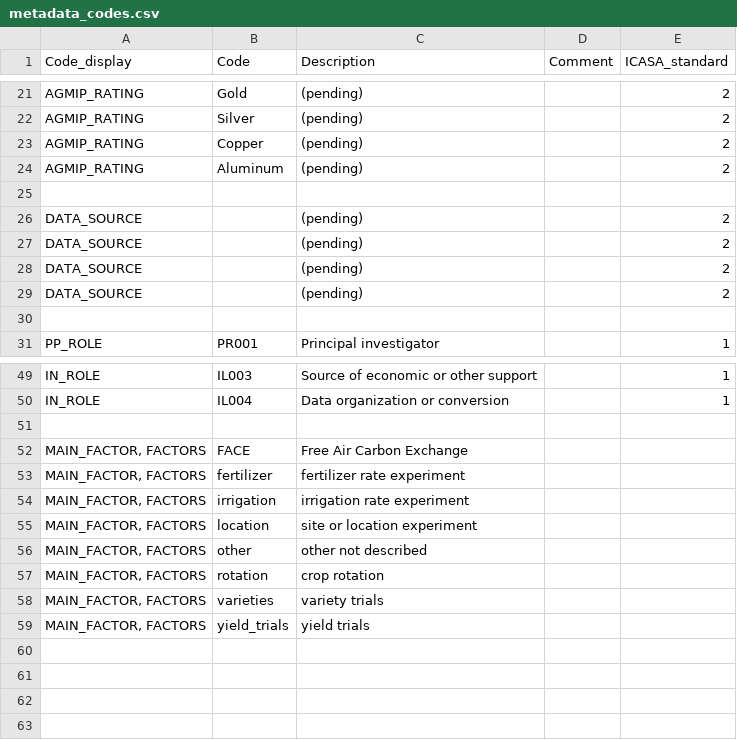
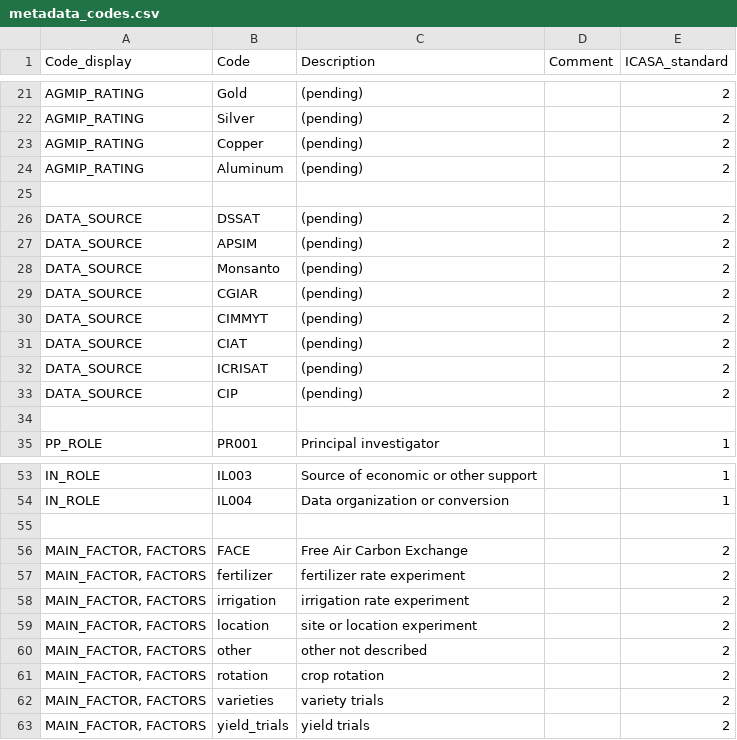
Before and after one commit to agmip/ace-core, a CSV file: src/main/resources/metadata_codes.csv, drawn as a sheet; only a part is shown, gaps mark what is left out.

```diff
--- a/src/main/resources/metadata_codes.csv
+++ b/src/main/resources/metadata_codes.csv
@@ -25,6 +25,10 @@ AGMIP_RATING,Aluminum,(pending),,2
 ,,,,
-DATA_SOURCE,,(pending),,2
-DATA_SOURCE,,(pending),,2
-DATA_SOURCE,,(pending),,2
-DATA_SOURCE,,(pending),,2
+DATA_SOURCE,DSSAT,(pending),,2
+DATA_SOURCE,APSIM,(pending),,2
+DATA_SOURCE,Monsanto,(pending),,2
+DATA_SOURCE,CGIAR,(pending),,2
+DATA_SOURCE,CIMMYT,(pending),,2
+DATA_SOURCE,CIAT,(pending),,2
+DATA_SOURCE,ICRISAT,(pending),,2
+DATA_SOURCE,CIP,(pending),,2
 ,,,,
@@ -51,9 +55,9 @@ IN_ROLE,IL004,Data organization or conversion,,1
 ,,,,
-"MAIN_FACTOR, FACTORS",FACE,Free Air Carbon Exchange,,
-"MAIN_FACTOR, FACTORS",fertilizer,fertilizer rate experiment,,
-"MAIN_FACTOR, FACTORS",irrigation,irrigation rate experiment,,
-"MAIN_FACTOR, FACTORS",location,site or location experiment,,
-"MAIN_FACTOR, FACTORS",other,other not described,,
-"MAIN_FACTOR, FACTORS",rotation,crop rotation,,
-"MAIN_FACTOR, FACTORS",varieties,variety trials,,
-"MAIN_FACTOR, FACTORS",yield_trials,yield trials,,
+"MAIN_FACTOR, FACTORS",FACE,Free Air Carbon Exchange,,2
+"MAIN_FACTOR, FACTORS",fertilizer,fertilizer rate experiment,,2
+"MAIN_FACTOR, FACTORS",irrigation,irrigation rate experiment,,2
+"MAIN_FACTOR, FACTORS",location,site or location experiment,,2
+"MAIN_FACTOR, FACTORS",other,other not described,,2
+"MAIN_FACTOR, FACTORS",rotation,crop rotation,,2
+"MAIN_FACTOR, FACTORS",varieties,variety trials,,2
+"MAIN_FACTOR, FACTORS",yield_trials,yield trials,,2
```
Also changed, not shown: src/main/resources/metadata_filter.csv, src/main/resources/obs_pathfinder.csv, 5 other files.
